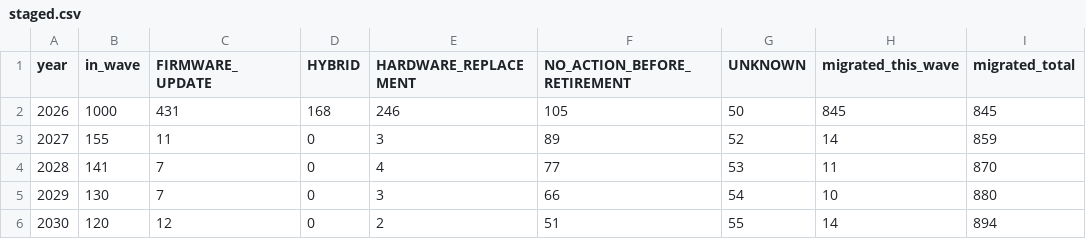
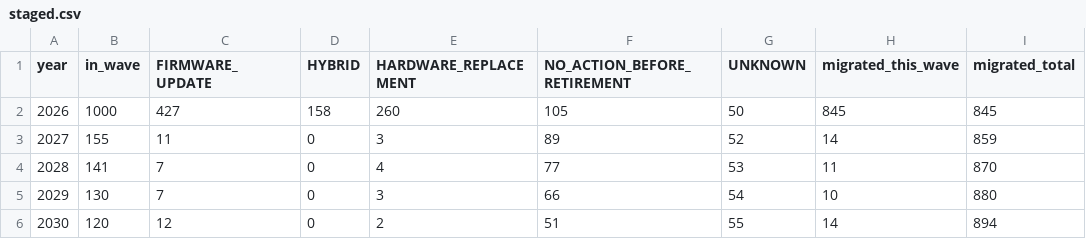
Before and after one commit to hudasol/post-quantum-security, a CSV file: planner/results/staged.csv, drawn as a sheet.

```diff
--- a/planner/results/staged.csv
+++ b/planner/results/staged.csv
@@ -1,3 +1,3 @@
 year,in_wave,FIRMWARE_UPDATE,HYBRID,HARDWARE_REPLACEMENT,NO_ACTION_BEFORE_RETIREMENT,UNKNOWN,migrated_this_wave,migrated_total
-2026,1000,431,168,246,105,50,845,845
+2026,1000,427,158,260,105,50,845,845
 2027,155,11,0,3,89,52,14,859
```
Also changed, not shown: planner/results/scale.csv, planner/results/scenarios.csv, 5 other files.
